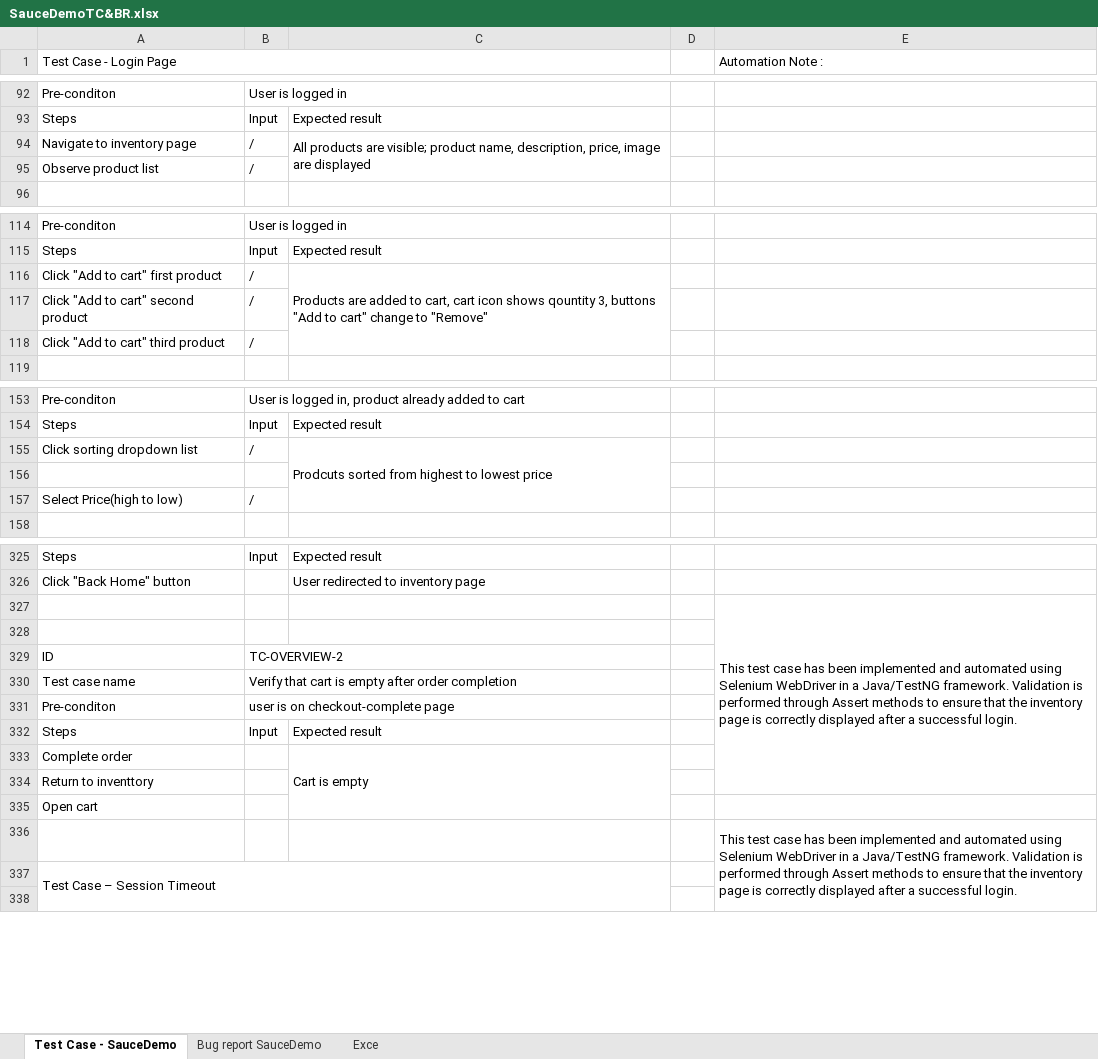
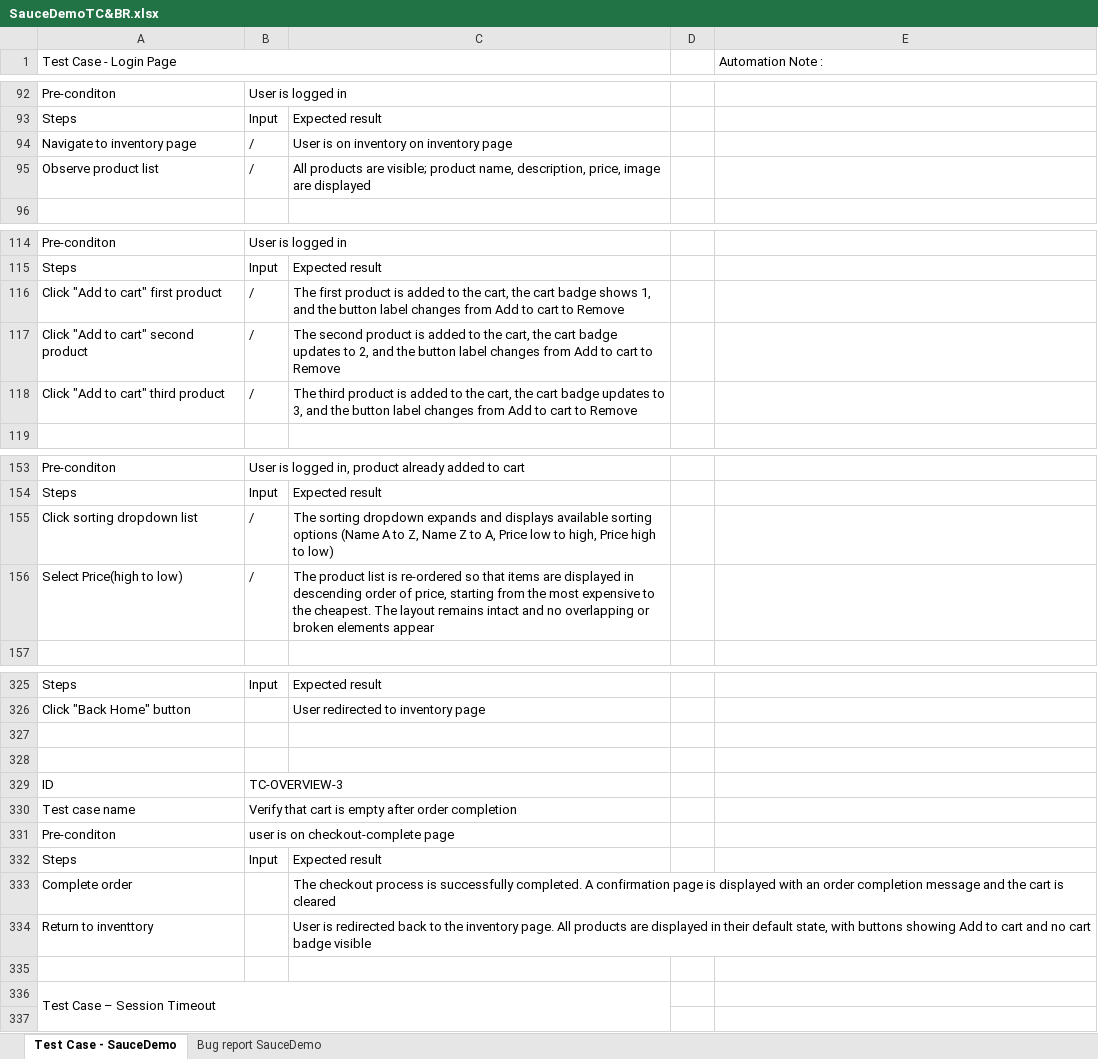
Before and after one commit to BrankicaQA/FinalProcject-SauceDemo, an Excel workbook: SauceDemoTC&BR.xlsx, sheet Test Case - SauceDemo, drawn as a sheet; only a part is shown, gaps mark what is left out; values as stored, in another font and other column widths than the file's, no cell formats; charts and pictures not drawn; removed rows and columns are numbered as before the commit, all else as after; the diff covers the shown part only; the diff names each change by its address in the sheet, - before the commit and + after, or states it on an @@ line.

Commit message:
add ProductDetailPage and his tests

```diff
--- a/SauceDemoTC&BR.xlsx (sheet Test Case - SauceDemo)
+++ b/SauceDemoTC&BR.xlsx (sheet Test Case - SauceDemo)
-sheet tab: Exce
-C94: All products are visible; product name, description, price, image are displayed
+C94: User is on inventory on inventory page
-C94:C95 merged
-C95: (empty)
+C95: All products are visible; product name, description, price, image are displayed
-C116: Products are added to cart, cart icon shows qountity 3, buttons "Add to cart" change to "Remove"
+C116: The first product is added to the cart, the cart badge shows 1, and the button label changes from Add to cart to Remove
-C116:C118 merged
-C117: (empty)
+C117: The second product is added to the cart, the cart badge updates to 2, and the button label changes from Add to cart to Remove
-C118: (empty)
+C118: The third product is added to the cart, the cart badge updates to 3, and the button label changes from Add to cart to Remove
-C155: Prodcuts sorted from highest to lowest price
+C155: The sorting dropdown expands and displays available sorting options (Name A to Z, Name Z to A, Price low to high, Price high to low)
-C155:C157 merged
-row 156: (empty)
-C156: (empty)
+C156: The product list is re‑ordered so that items are displayed in descending order of price, starting from the most expensive to the cheapest. The layout remains intact and no overlapping or broken elements appear
-row 327:  |  |  |  | This test case has been implemented and automated using Selenium WebDriver in a Java/TestNG framework. Validation is performed through Assert methods to ensure that the inventory page is correctly displayed after a successful login.
+row 328: (empty)
-B329: TC-OVERVIEW-2
+B329: TC-OVERVIEW-3
-C333: Cart is empty
+C333: The checkout process is successfully completed. A confirmation page is displayed with an order completion message and the cart is cleared
-C333:C335 merged
-C334: (empty)
+C334: User is redirected back to the inventory page. All products are displayed in their default state, with buttons showing Add to cart and no cart badge visible
-A335 (Test Case - Login Page): Open cart
+A335 (Test Case - Login Page): (empty)
-row 336:  |  |  |  | This test case has been implemented and automated using Selenium WebDriver in a Java/TestNG framework. Validation is performed through Assert methods to ensure that the inventory page is correctly displayed after a successful login.
```
Also changed, not shown: 1 added row, 10 edited cells and merged cells elsewhere in this sheet, sheet Bug report SauceDemo, cell formats, charts or pictures, 5 other files.
